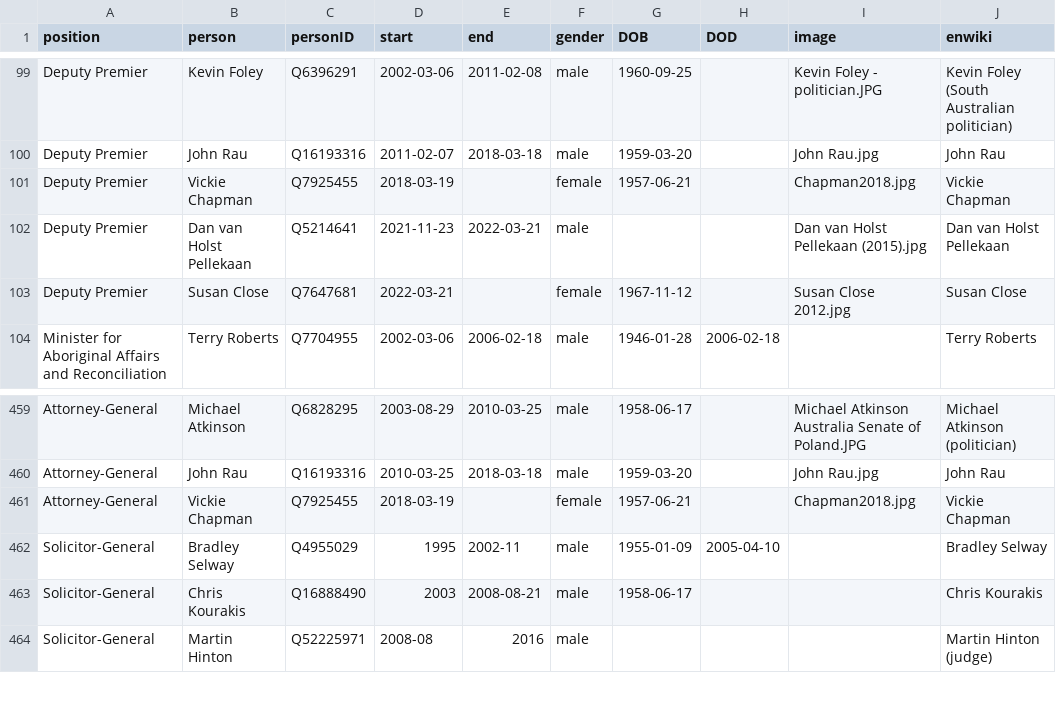
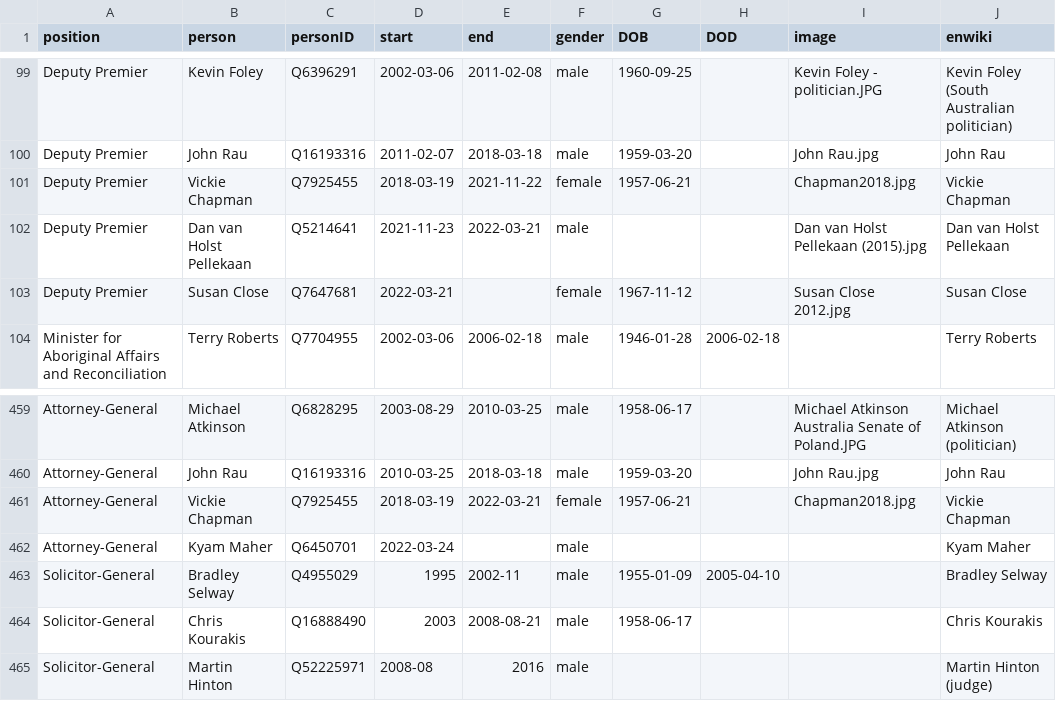
Before and after one commit to every-politician-scrapers/australia-cabinet, a CSV file: html/holders21.csv, drawn as a sheet; only a part is shown, gaps mark what is left out.

Commit message:
PCB update

```diff
--- a/html/holders21.csv
+++ b/html/holders21.csv
@@ -100,3 +100,3 @@ Deputy Premier,Kevin Foley,Q6396291,2002-03-06,2011-02-08,male,1960-09-25,,Kevin
 Deputy Premier,John Rau,Q16193316,2011-02-07,2018-03-18,male,1959-03-20,,John Rau.jpg,John Rau
-Deputy Premier,Vickie Chapman,Q7925455,2018-03-19,,female,1957-06-21,,Chapman2018.jpg,Vickie Chapman
+Deputy Premier,Vickie Chapman,Q7925455,2018-03-19,2021-11-22,female,1957-06-21,,Chapman2018.jpg,Vickie Chapman
 Deputy Premier,Dan van Holst Pellekaan,Q5214641,2021-11-23,2022-03-21,male,,,Dan van Holst Pellekaan (2015).jpg,Dan van Holst Pellekaan
@@ -460,3 +460,4 @@ Attorney-General,Michael Atkinson,Q6828295,2003-08-29,2010-03-25,male,1958-06-17
 Attorney-General,John Rau,Q16193316,2010-03-25,2018-03-18,male,1959-03-20,,John Rau.jpg,John Rau
-Attorney-General,Vickie Chapman,Q7925455,2018-03-19,,female,1957-06-21,,Chapman2018.jpg,Vickie Chapman
+Attorney-General,Vickie Chapman,Q7925455,2018-03-19,2022-03-21,female,1957-06-21,,Chapman2018.jpg,Vickie Chapman
+Attorney-General,Kyam Maher,Q6450701,2022-03-24,,male,,,,Kyam Maher
 Solicitor-General,Bradley Selway,Q4955029,1995,2002-11,male,1955-01-09,2005-04-10,,Bradley Selway
```
